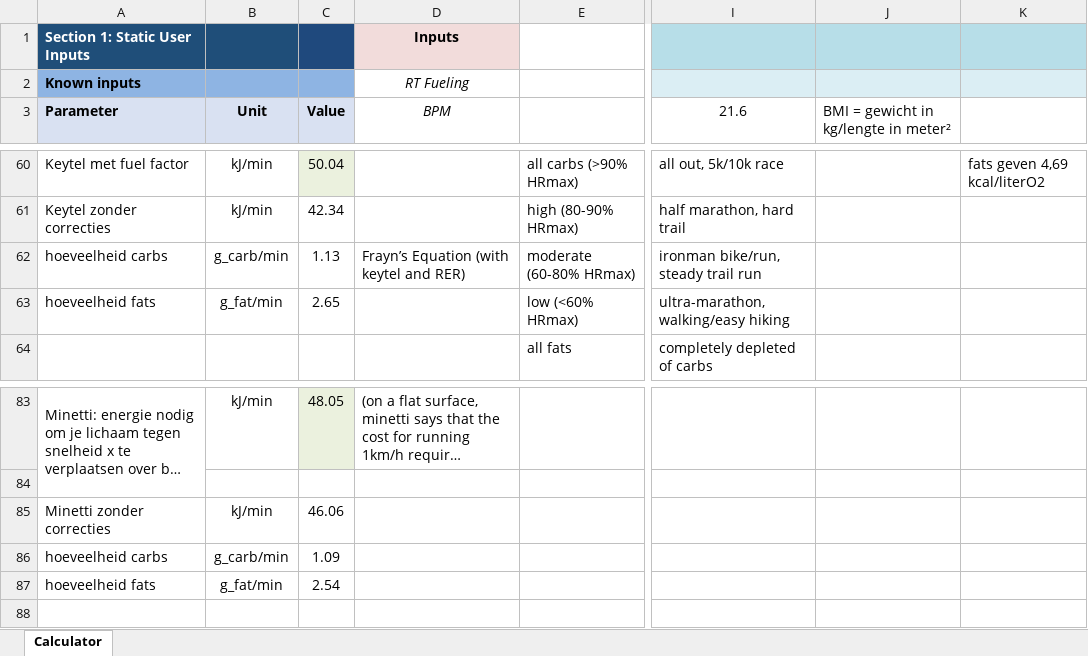
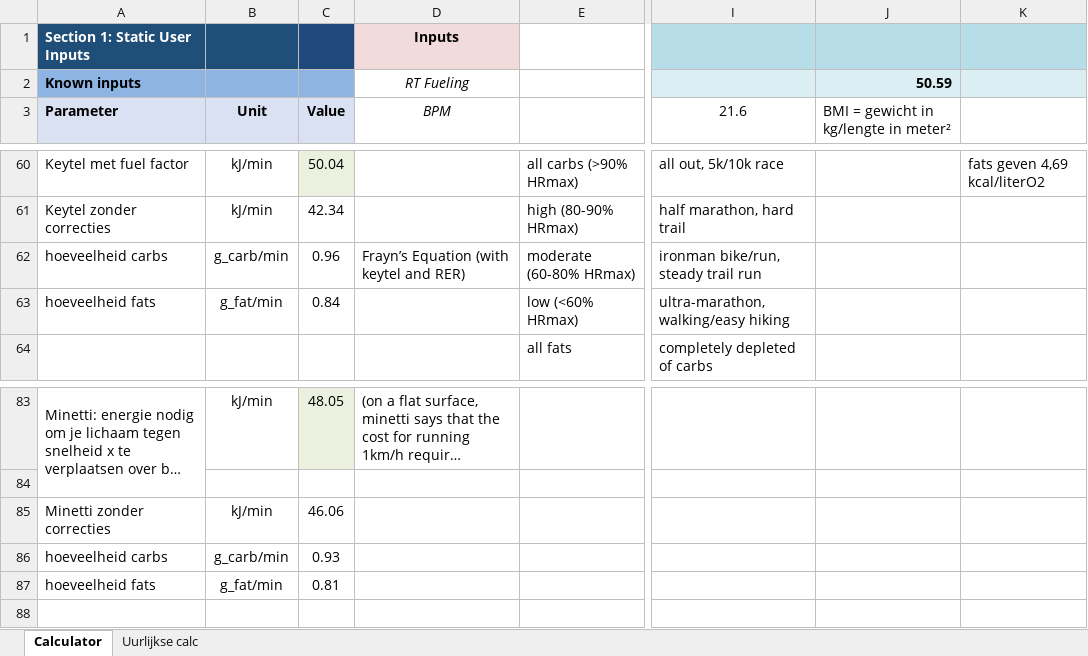
Before and after one commit to robinboel-RB/FuelPlan, an Excel workbook: docs/Energy_calculator.xlsx, sheet Calculator, drawn as a sheet; only a part is shown, gaps mark what is left out; long unchanged cells end in …; values as stored, in another font and other column widths than the file's, no borders; charts and pictures not drawn; the diff names each change by its address in the sheet, - before the commit and + after, or states it on an @@ line.

```diff
--- a/docs/Energy_calculator.xlsx (sheet Calculator)
+++ b/docs/Energy_calculator.xlsx (sheet Calculator)
+sheet tab: Uurlijkse calc
-J2: (empty)
+J2: 50.59
-C62: 1.13
+C62: 0.96
-C63: 2.65
+C63: 0.84
-C86: 1.09
+C86: 0.93
-C87: 2.54
+C87: 0.81
```
Also changed, not shown: charts or pictures, 26 other files.
